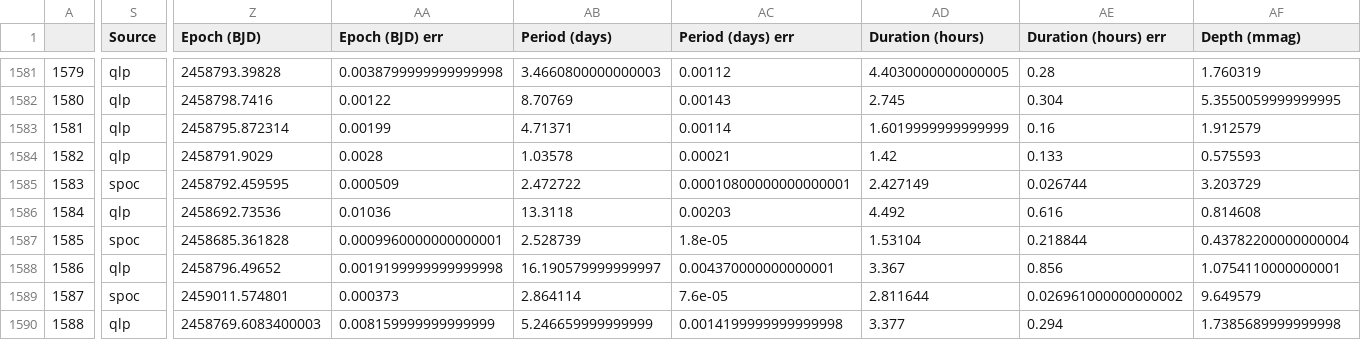
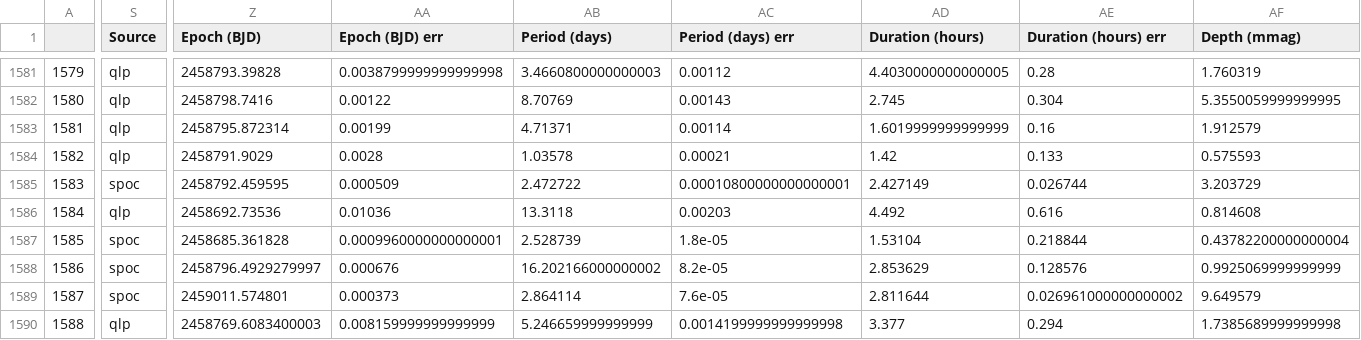
Before and after one commit to elisaquintana/exoplots, a CSV file: data/tess-candidates.csv, drawn as a sheet; only a part is shown, gaps mark what is left out; the diff covers the shown part only; the diff names each change by its address in the sheet, - before the commit and + after, or states it on an @@ line.

```diff
--- a/data/tess-candidates.csv
+++ b/data/tess-candidates.csv
-S1588 (Source): qlp
+S1588 (Source): spoc
-Z1588 (Epoch (BJD)): 2458796.49652
+Z1588 (Epoch (BJD)): 2458796.4929279997
-AA1588 (Epoch (BJD) err): 0.0019199999999999998
+AA1588 (Epoch (BJD) err): 0.000676
-AB1588 (Period (days)): 16.190579999999997
+AB1588 (Period (days)): 16.202166000000002
-AC1588 (Period (days) err): 0.004370000000000001
+AC1588 (Period (days) err): 8.2e-05
-AD1588 (Duration (hours)): 3.367
+AD1588 (Duration (hours)): 2.853629
-AE1588 (Duration (hours) err): 0.856
+AE1588 (Duration (hours) err): 0.128576
-AF1588 (Depth (mmag)): 1.0754110000000001
+AF1588 (Depth (mmag)): 0.9925069999999999
```
Also changed, not shown: 13 edited cells elsewhere in this file, 23 other files.
